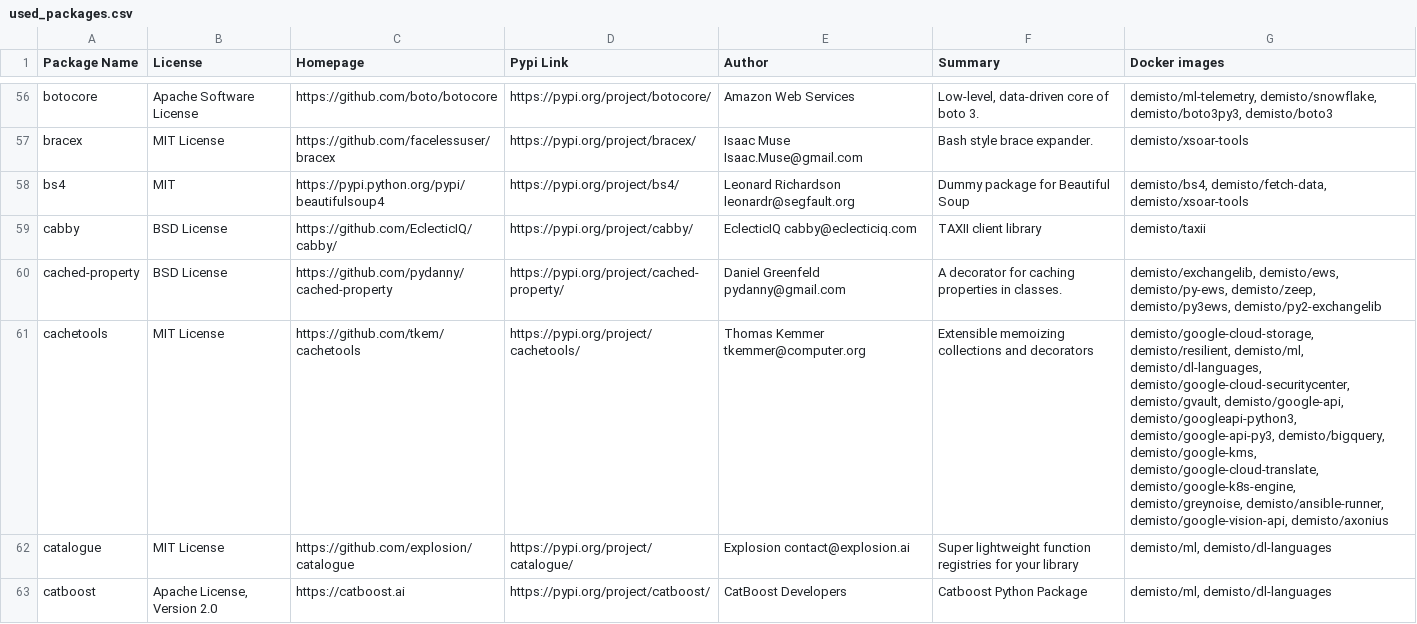
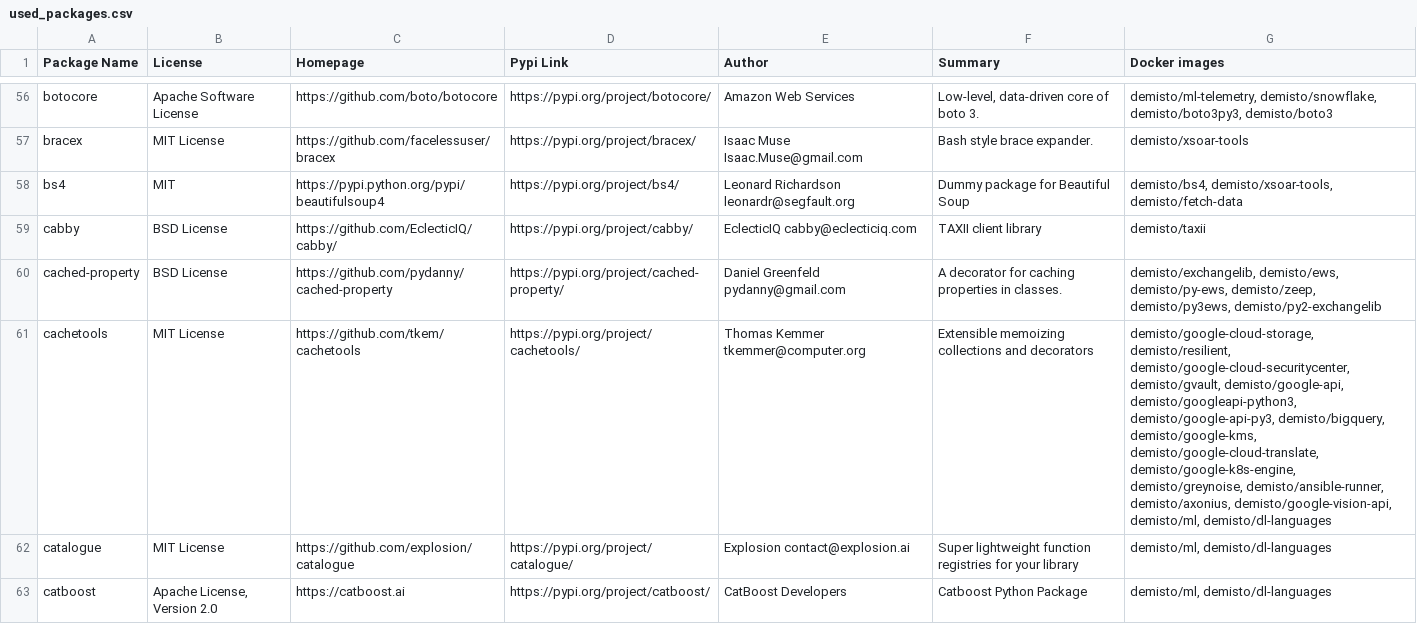
Before and after one commit to upstart-swiss/dockerfiles, a CSV file: used_packages.csv, drawn as a sheet; only a part is shown, gaps mark what is left out; the diff covers the shown part only.

Commit message:
Thu Jan 21 01:13:13 UTC 2021: automatic docker repository update

```diff
--- a/used_packages.csv
+++ b/used_packages.csv
@@ -57,6 +57,6 @@ botocore,Apache Software License,https://github.com/boto/botocore,https://pypi.o
 bracex,MIT License,https://github.com/facelessuser/bracex,https://pypi.org/project/bracex/,Isaac Muse Isaac.Muse@gmail.com,Bash style brace expander.,demisto/xsoar-tools
-bs4,MIT,https://pypi.python.org/pypi/beautifulsoup4,https://pypi.org/project/bs4/,Leonard Richardson leonardr@segfault.org,Dummy package for Beautiful Soup,"demisto/bs4, demisto/fetch-data, demisto/xsoar-tools"
+bs4,MIT,https://pypi.python.org/pypi/beautifulsoup4,https://pypi.org/project/bs4/,Leonard Richardson leonardr@segfault.org,Dummy package for Beautiful Soup,"demisto/bs4, demisto/xsoar-tools, demisto/fetch-data"
 cabby,BSD License,https://github.com/EclecticIQ/cabby/,https://pypi.org/project/cabby/,EclecticIQ cabby@eclecticiq.com,TAXII client library,demisto/taxii
 cached-property,BSD License,https://github.com/pydanny/cached-property,https://pypi.org/project/cached-property/,Daniel Greenfeld pydanny@gmail.com,A decorator for caching properties in classes.,"demisto/exchangelib, demisto/ews, demisto/py-ews, demisto/zeep, demisto/py3ews, demisto/py2-exchangelib"
-cachetools,MIT License,https://github.com/tkem/cachetools,https://pypi.org/project/cachetools/,Thomas Kemmer tkemmer@computer.org,Extensible memoizing collections and decorators,"demisto/google-cloud-storage, demisto/resilient, demisto/ml, demisto/dl-languages, demisto/google-cloud-securitycenter, demisto/gvault, demisto/google-api, demisto/googleapi-python3, demisto/google-api-py3, demisto/bigquery, demisto/google-kms, demisto/google-cloud-translate, demisto/google-k8s-engine, demisto/greynoise, demisto/ansible-runner, demisto/google-vision-api, demisto/axonius"
+cachetools,MIT License,https://github.com/tkem/cachetools,https://pypi.org/project/cachetools/,Thomas Kemmer tkemmer@computer.org,Extensible memoizing collections and decorators,"demisto/google-cloud-storage, demisto/resilient, demisto/google-cloud-securitycenter, demisto/gvault, demisto/google-api, demisto/googleapi-python3, demisto/google-api-py3, demisto/bigquery, demisto/google-kms, demisto/google-cloud-translate, demisto/google-k8s-engine, demisto/greynoise, demisto/ansible-runner, demisto/axonius, demisto/google-vision-api, demisto/ml, demisto/dl-languages"
 catalogue,MIT License,https://github.com/explosion/catalogue,https://pypi.org/project/catalogue/,Explosion contact@explosion.ai,Super lightweight function registries for your library,"demisto/ml, demisto/dl-languages"
```
Also changed, not shown: 1 added row and 68 edited cells elsewhere in this file, 12 other files.
